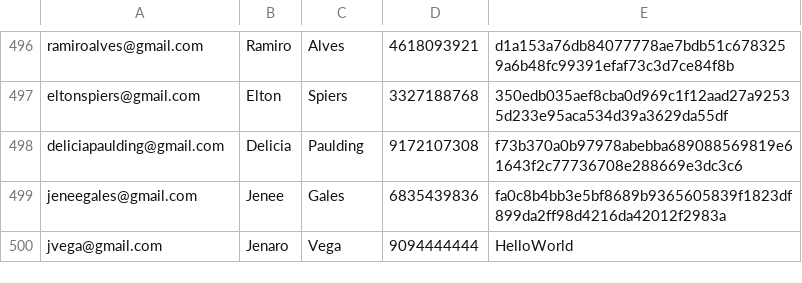
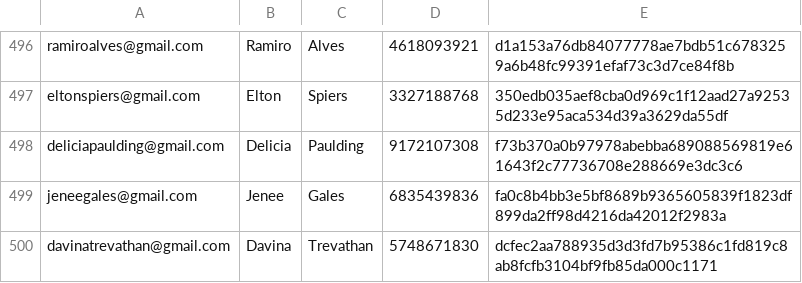
Before and after one commit to Jenaro98/cs166project, a CSV file: data/Users.csv, drawn as a sheet; only a part is shown, gaps mark what is left out; removed rows and columns are numbered as before the commit, all else as after; the diff names each change by its address in the sheet, - before the commit and + after, or states it on an @@ line.

Commit message:
user table reverted to original

```diff
--- a/data/Users.csv
+++ b/data/Users.csv
-row 500: jvega@gmail.com | Jenaro | Vega | 9094444444 | HelloWorld
+row 500: davinatrevathan@gmail.com | Davina | Trevathan | 5748671830 | dcfec2aa788935d3d3fd7b95386c1fd819c8ab8fcfb3104bf9fb85da000c1171
```
